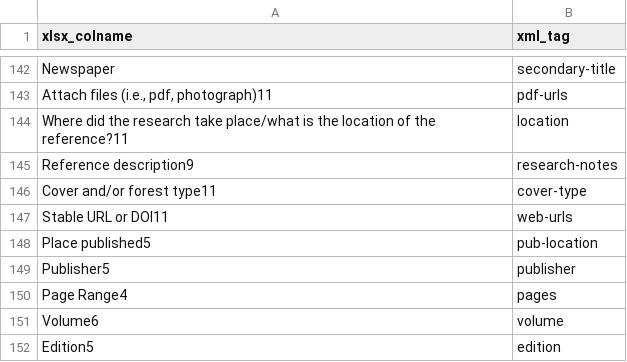
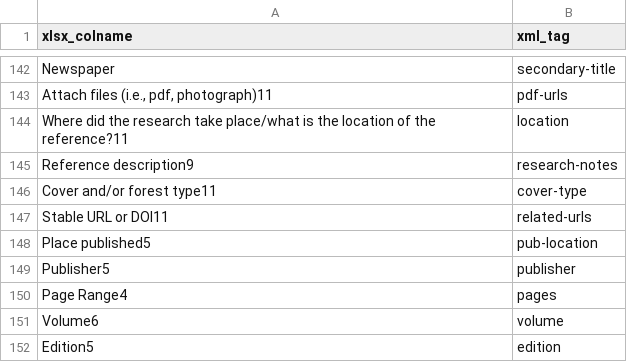
Before and after one commit to cw-data/xlsx_to_xml_endnote, a CSV file: resources/colname_tagname_dictionary.csv, drawn as a sheet; only a part is shown, gaps mark what is left out; the diff covers the shown part only.

```diff
--- a/resources/colname_tagname_dictionary.csv
+++ b/resources/colname_tagname_dictionary.csv
@@ -146,3 +146,3 @@ Reference description9,research-notes
 Cover and/or forest type11,cover-type
-Stable URL or DOI11,web-urls
+Stable URL or DOI11,related-urls
 Place published5,pub-location
```
Also changed, not shown: 10 edited cells elsewhere in this file, 2 other files.
